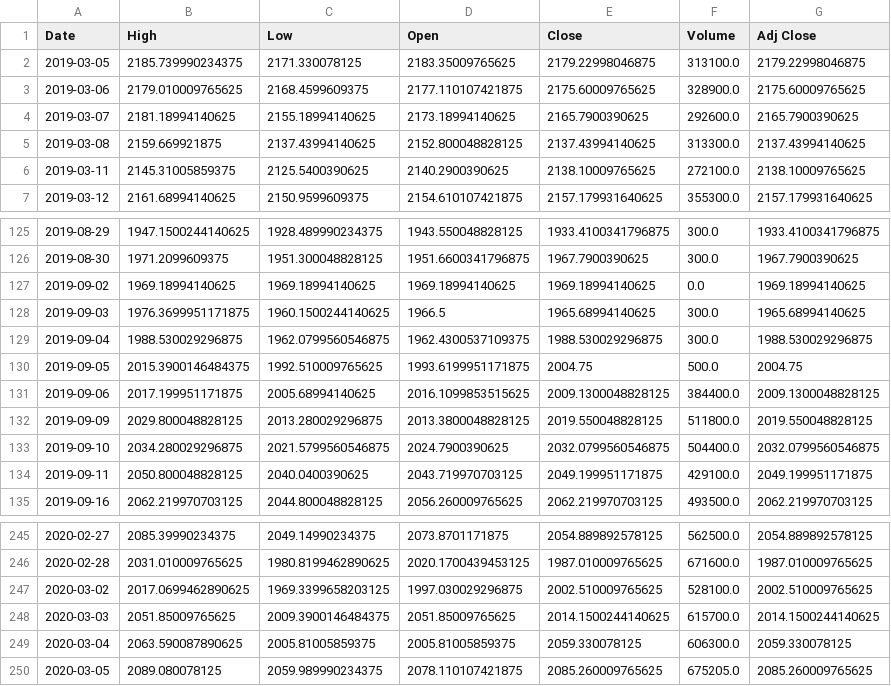
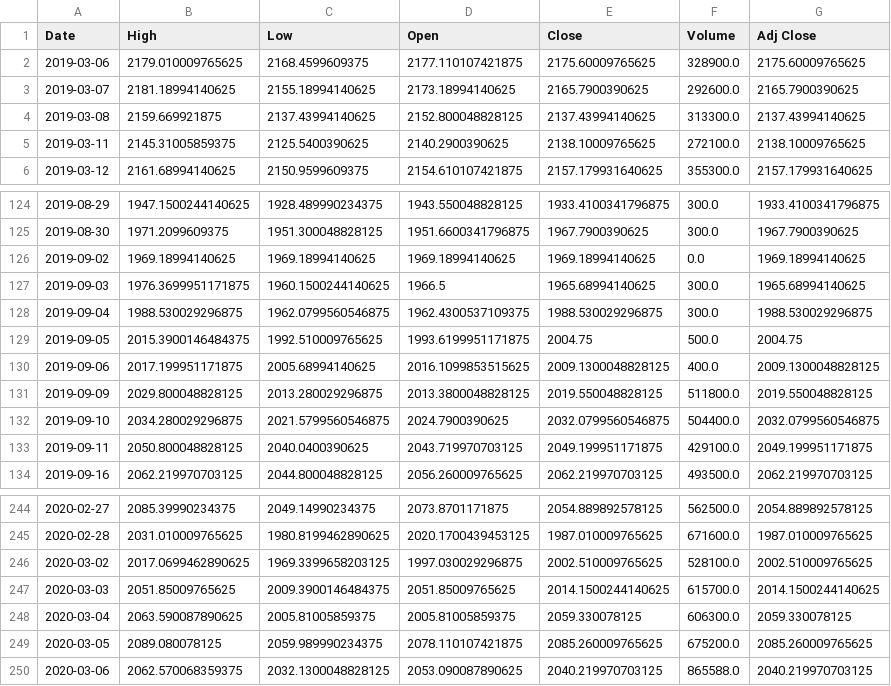
Before and after one commit to chataan/stock, a CSV file: Database/^ks11.csv, drawn as a sheet; only a part is shown, gaps mark what is left out.

```diff
--- a/Database/^ks11.csv
+++ b/Database/^ks11.csv
@@ -1,3 +1,2 @@
 Date,High,Low,Open,Close,Volume,Adj Close
-2019-03-05,2185.739990234375,2171.330078125,2183.35009765625,2179.22998046875,313100.0,2179.22998046875
 2019-03-06,2179.010009765625,2168.4599609375,2177.110107421875,2175.60009765625,328900.0,2175.60009765625
@@ -130,3 +129,3 @@ Date,High,Low,Open,Close,Volume,Adj Close
 2019-09-05,2015.3900146484375,1992.510009765625,1993.6199951171875,2004.75,500.0,2004.75
-2019-09-06,2017.199951171875,2005.68994140625,2016.1099853515625,2009.1300048828125,384400.0,2009.1300048828125
+2019-09-06,2017.199951171875,2005.68994140625,2016.1099853515625,2009.1300048828125,400.0,2009.1300048828125
 2019-09-09,2029.800048828125,2013.280029296875,2013.3800048828125,2019.550048828125,511800.0,2019.550048828125
@@ -249,2 +248,3 @@ Date,High,Low,Open,Close,Volume,Adj Close
 2020-03-04,2063.590087890625,2005.81005859375,2005.81005859375,2059.330078125,606300.0,2059.330078125
-2020-03-05,2089.080078125,2059.989990234375,2078.110107421875,2085.260009765625,675205.0,2085.260009765625
+2020-03-05,2089.080078125,2059.989990234375,2078.110107421875,2085.260009765625,675200.0,2085.260009765625
+2020-03-06,2062.570068359375,2032.1300048828125,2053.090087890625,2040.219970703125,865588.0,2040.219970703125
```
Also changed, not shown: 22 other files.
